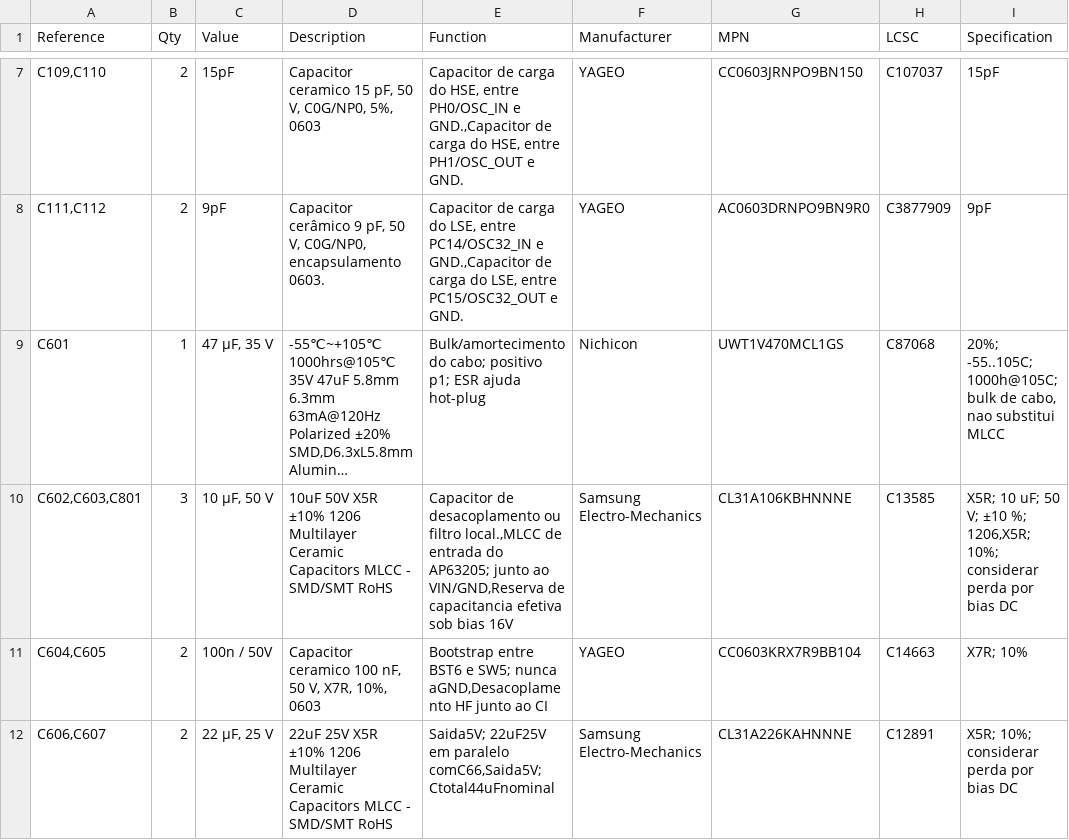
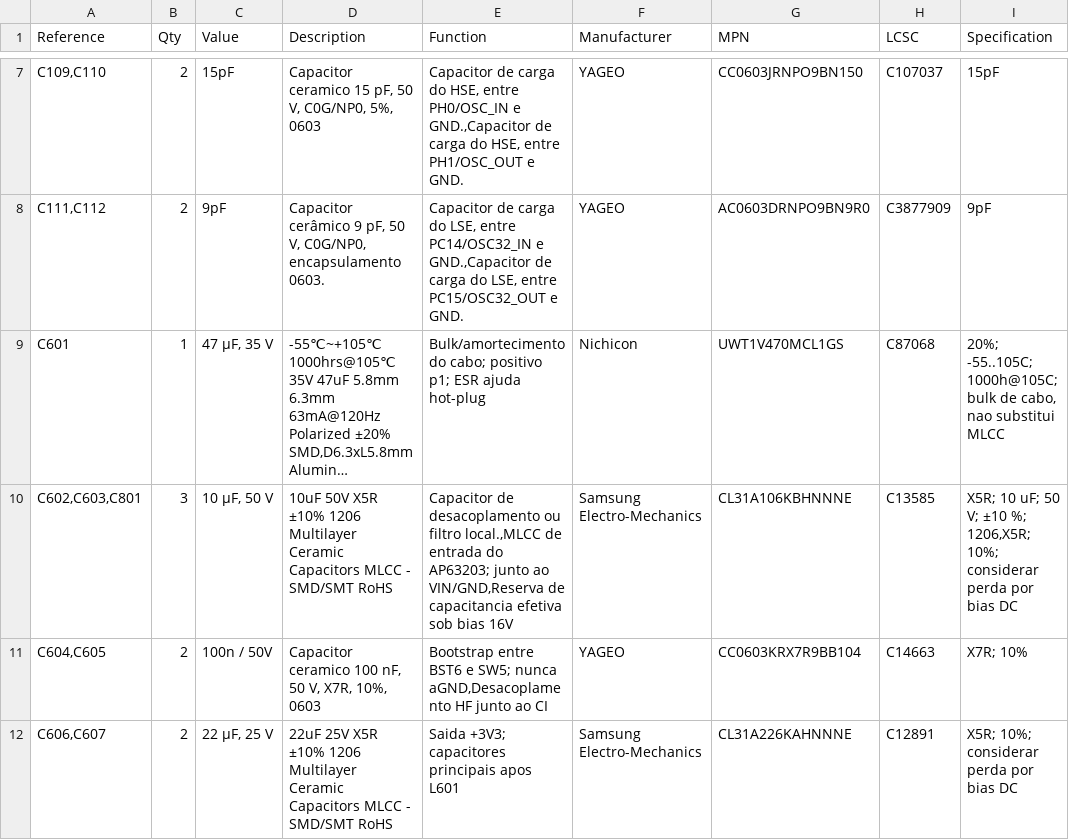
Before and after one commit to vitorr-hugoo/TCC, a CSV file: hardware/kicad/estacao-meteorologica/estacao-meteorologica.csv, drawn as a sheet; only a part is shown, gaps mark what is left out; long unchanged cells end in …; the diff covers the shown part only; the diff names each change by its address in the sheet, - before the commit and + after, or states it on an @@ line.

```diff
--- a/hardware/kicad/estacao-meteorologica/estacao-meteorologica.csv
+++ b/hardware/kicad/estacao-meteorologica/estacao-meteorologica.csv
-E10 (Function): …entrada do AP63205; junto ao…
+E10 (Function): …entrada do AP63203; junto ao…
-E12 (Function): Saida5V; 22uF25V em paralelo comC66,Saida5V; Ctotal44uFnominal
+E12 (Function): Saida +3V3; capacitores principais apos L601
```
Also changed, not shown: 4 removed rows and 15 edited cells elsewhere in this file, 4 other files.
